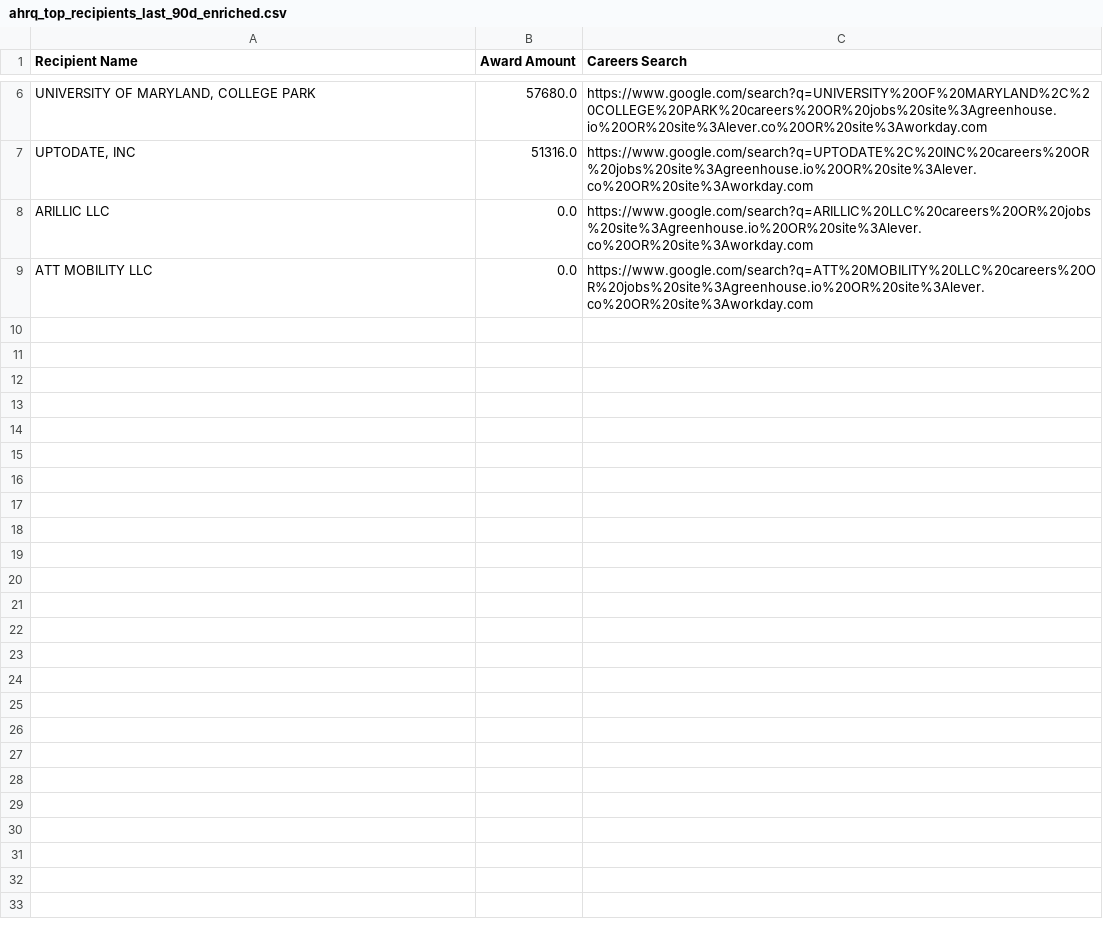
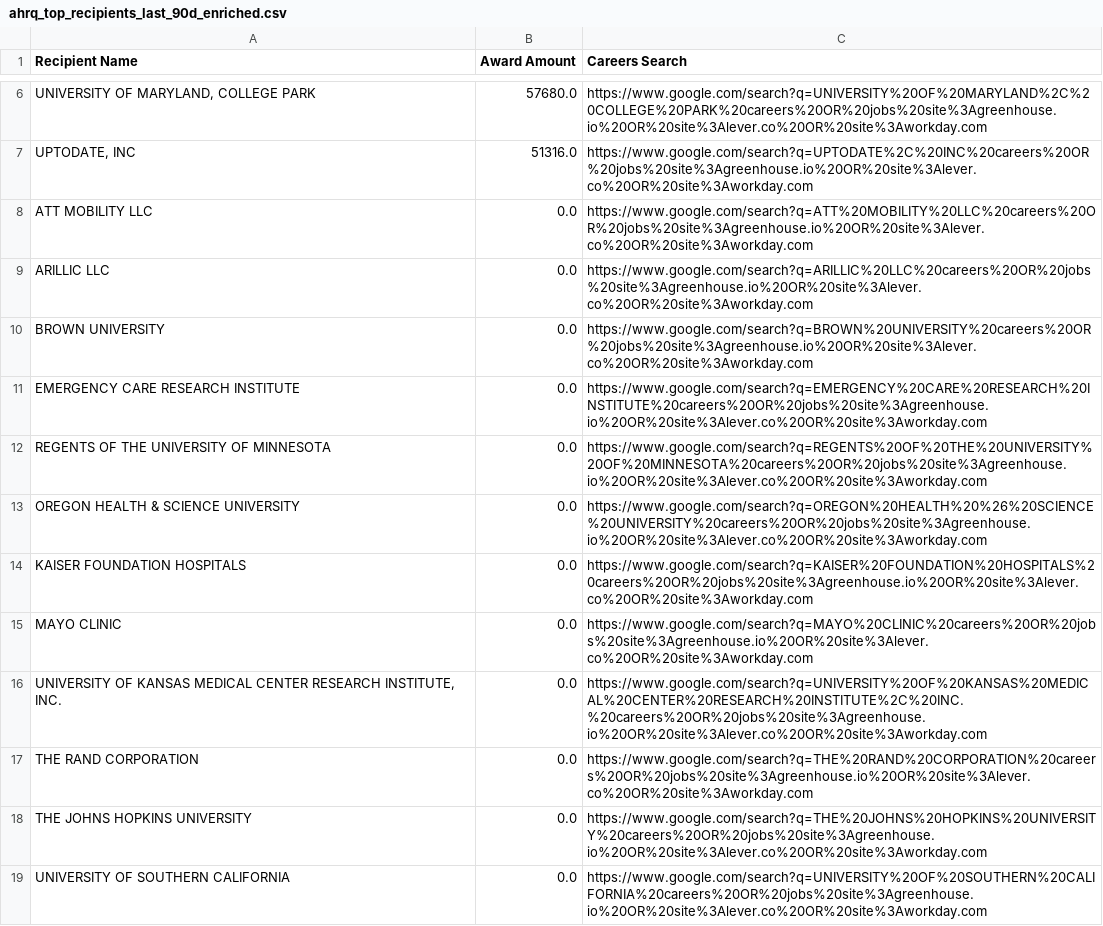
Before and after one commit to feldmangn/nih-awards-tracker, a CSV file: data/ahrq_top_recipients_last_90d_enriched.csv, drawn as a sheet; only a part is shown, gaps mark what is left out; addresses are those after the commit; the diff names each change by its address in the sheet, - before the commit and + after, or states it on an @@ line.

```diff
--- a/data/ahrq_top_recipients_last_90d_enriched.csv
+++ b/data/ahrq_top_recipients_last_90d_enriched.csv
+row 8: ATT MOBILITY LLC | 0.0 | https://www.google.com/search?q=ATT%20MOBILITY%20LLC%20careers%20OR%20jobs%20site%3Agreenhouse.io%20OR%20site%3Alever.co%20OR%20site%3Aworkday.com
+row 10: BROWN UNIVERSITY | 0.0 | https://www.google.com/search?q=BROWN%20UNIVERSITY%20careers%20OR%20jobs%20site%3Agreenhouse.io%20OR%20site%3Alever.co%20OR%20site%3Aworkday.com
+row 11: EMERGENCY CARE RESEARCH INSTITUTE | 0.0 | https://www.google.com/search?q=EMERGENCY%20CARE%20RESEARCH%20INSTITUTE%20careers%20OR%20jobs%20site%3Agreenhouse.io%20OR%20site%3Alever.co%20OR%20site%3Aworkday.com
+row 12: REGENTS OF THE UNIVERSITY OF MINNESOTA | 0.0 | https://www.google.com/search?q=REGENTS%20OF%20THE%20UNIVERSITY%20OF%20MINNESOTA%20careers%20OR%20jobs%20site%3Agreenhouse.io%20OR%20site%3Alever.co%20OR%20site%3Aworkday.com
+row 13: OREGON HEALTH & SCIENCE UNIVERSITY | 0.0 | https://www.google.com/search?q=OREGON%20HEALTH%20%26%20SCIENCE%20UNIVERSITY%20careers%20OR%20jobs%20site%3Agreenhouse.io%20OR%20site%3Alever.co%20OR%20site%3Aworkday.com
+row 14: KAISER FOUNDATION HOSPITALS | 0.0 | https://www.google.com/search?q=KAISER%20FOUNDATION%20HOSPITALS%20careers%20OR%20jobs%20site%3Agreenhouse.io%20OR%20site%3Alever.co%20OR%20site%3Aworkday.com
-A15 (Recipient Name): ATT MOBILITY LLC
+A15 (Recipient Name): MAYO CLINIC
-C15 (Careers Search): https://www.google.com/search?q=ATT%20MOBILITY%20LLC%20careers%20OR%20jobs%20site%3Agreenhouse.io%20OR%20site%3Alever.co%20OR%20site%3Aworkday.com
+C15 (Careers Search): https://www.google.com/search?q=MAYO%20CLINIC%20careers%20OR%20jobs%20site%3Agreenhouse.io%20OR%20site%3Alever.co%20OR%20site%3Aworkday.com
+row 16: UNIVERSITY OF KANSAS MEDICAL CENTER RESEARCH INSTITUTE, INC. | 0.0 | https://www.google.com/search?q=UNIVERSITY%20OF%20KANSAS%20MEDICAL%20CENTER%20RESEARCH%20INSTITUTE%2C%20INC.%20careers%20OR%20jobs%20site%3Agreenhouse.io%20OR%20site%3Alever.co%20OR%20site%3Aworkday.com
+row 17: THE RAND CORPORATION | 0.0 | https://www.google.com/search?q=THE%20RAND%20CORPORATION%20careers%20OR%20jobs%20site%3Agreenhouse.io%20OR%20site%3Alever.co%20OR%20site%3Aworkday.com
+row 18: THE JOHNS HOPKINS UNIVERSITY | 0.0 | https://www.google.com/search?q=THE%20JOHNS%20HOPKINS%20UNIVERSITY%20careers%20OR%20jobs%20site%3Agreenhouse.io%20OR%20site%3Alever.co%20OR%20site%3Aworkday.com
+row 19: UNIVERSITY OF SOUTHERN CALIFORNIA | 0.0 | https://www.google.com/search?q=UNIVERSITY%20OF%20SOUTHERN%20CALIFORNIA%20careers%20OR%20jobs%20site%3Agreenhouse.io%20OR%20site%3Alever.co%20OR%20site%3Aworkday.com
```
Also changed, not shown: data/ahrq_awards_last_90d.csv, data/cms_awards_last_90d.csv, 24 other files.
